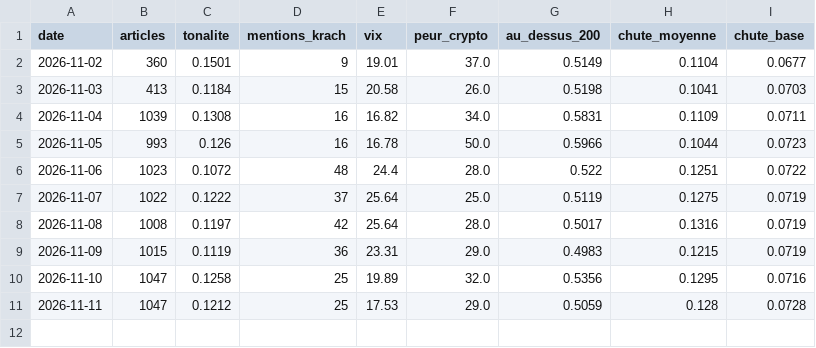
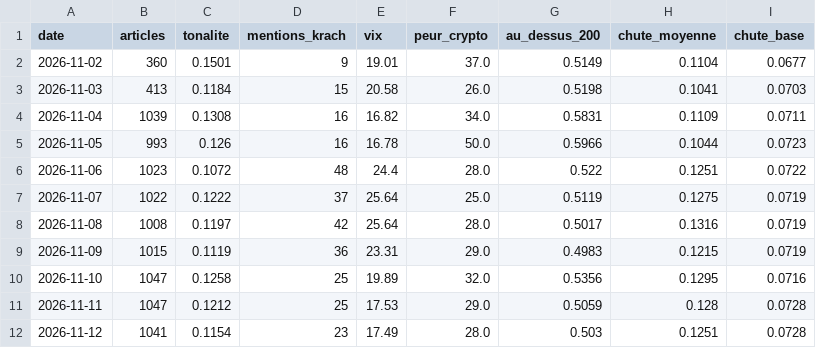
Before and after one commit to maxitemmmm-eng/radar-bourse, a CSV file: historique/marche_jour.csv, drawn as a sheet; the diff names each change by its address in the sheet, - before the commit and + after, or states it on an @@ line.

```diff
--- a/historique/marche_jour.csv
+++ b/historique/marche_jour.csv
+row 12: 2026-11-12 | 1041 | 0.1154 | 23 | 17.49 | 28.0 | 0.503 | 0.1251 | 0.0728
```
Also changed, not shown: historique/actus_journal.csv, 5 other files.
